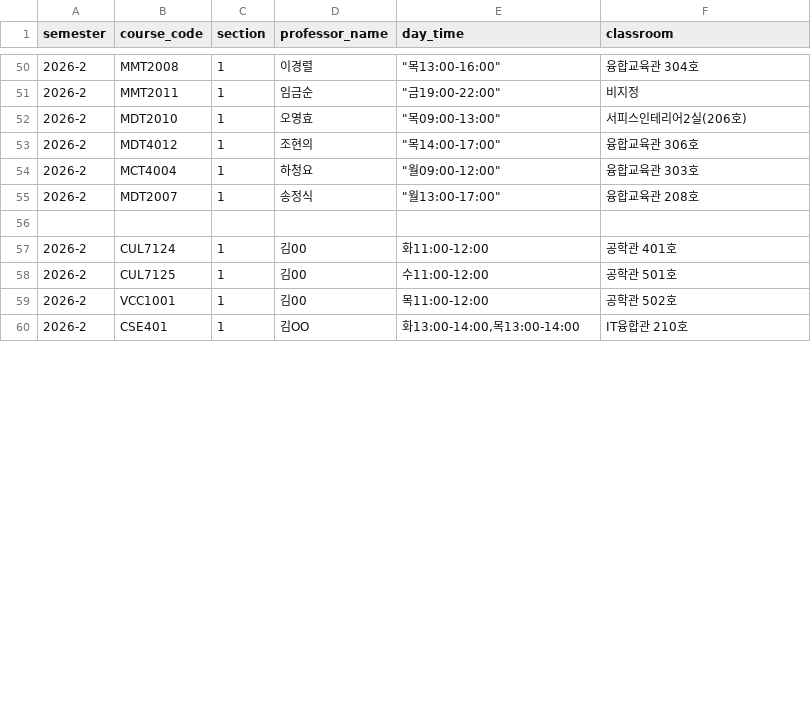
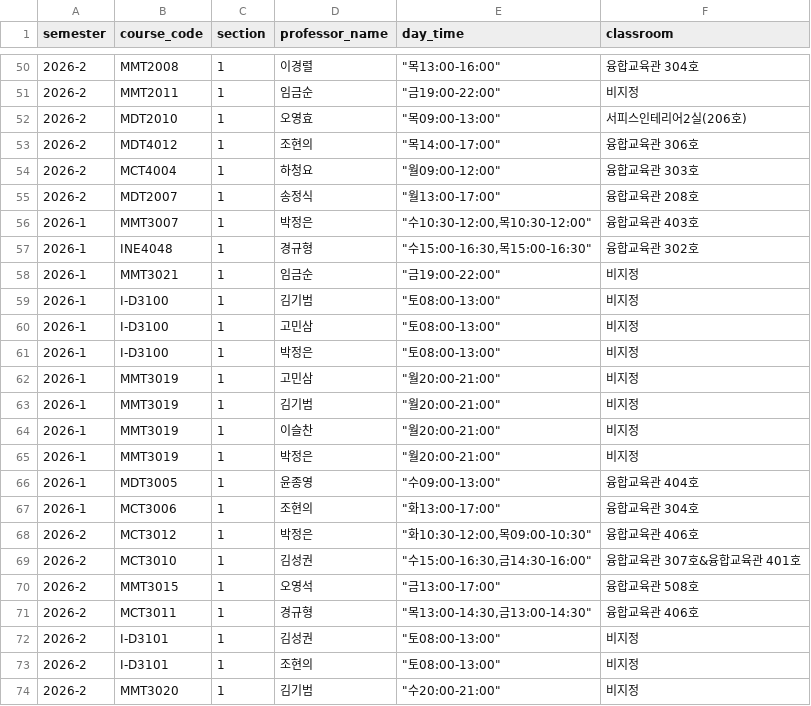
Before and after one commit to Junseok626/sugang-dashboard, a CSV file: backend/data/raw/offerings.csv, drawn as a sheet; only a part is shown, gaps mark what is left out; the diff covers the shown part only.

```diff
--- a/backend/data/raw/offerings.csv
+++ b/backend/data/raw/offerings.csv
@@ -55,6 +55,20 @@
 2026-2,MDT2007,1,송정식,"""월13:00-17:00""",융합교육관 208호
-
-2026-2,CUL7124,1,김00,화11:00-12:00,공학관 401호
-2026-2,CUL7125,1,김00,수11:00-12:00,공학관 501호
-2026-2,VCC1001,1,김00,목11:00-12:00,공학관 502호
-2026-2,CSE401,1,김OO,"화13:00-14:00,목13:00-14:00",IT융합관 210호
+2026-1,MMT3007,1,박정은,"""수10:30-12:00,목10:30-12:00""",융합교육관 403호
+2026-1,INE4048,1,경규형,"""수15:00-16:30,목15:00-16:30""",융합교육관 302호
+2026-1,MMT3021,1,임금순,"""금19:00-22:00""",비지정
+2026-1,I-D3100,1,김기범,"""토08:00-13:00""",비지정
+2026-1,I-D3100,1,고민삼,"""토08:00-13:00""",비지정
+2026-1,I-D3100,1,박정은,"""토08:00-13:00""",비지정
+2026-1,MMT3019,1,고민삼,"""월20:00-21:00""",비지정
+2026-1,MMT3019,1,김기범,"""월20:00-21:00""",비지정
+2026-1,MMT3019,1,이슬찬,"""월20:00-21:00""",비지정
+2026-1,MMT3019,1,박정은,"""월20:00-21:00""",비지정
+2026-1,MDT3005,1,윤종영,"""수09:00-13:00""",융합교육관 404호
+2026-1,MCT3006,1,조현의,"""화13:00-17:00""",융합교육관 304호
+2026-2,MCT3012,1,박정은,"""화10:30-12:00,목09:00-10:30""",융합교육관 406호
+2026-2,MCT3010,1,김성권,"""수15:00-16:30,금14:30-16:00""",융합교육관 307호&융합교육관 401호
+2026-2,MMT3015,1,오영석,"""금13:00-17:00""",융합교육관 508호
+2026-2,MCT3011,1,경규형,"""목13:00-14:30,금13:00-14:30""",융합교육관 406호
+2026-2,I-D3101,1,김성권,"""토08:00-13:00""",비지정
+2026-2,I-D3101,1,조현의,"""토08:00-13:00""",비지정
+2026-2,MMT3020,1,김기범,"""수20:00-21:00""",비지정
```
Also changed, not shown: 9 added rows, 1 removed row and 16 edited cells elsewhere in this file, backend/data/raw/courses.csv.
